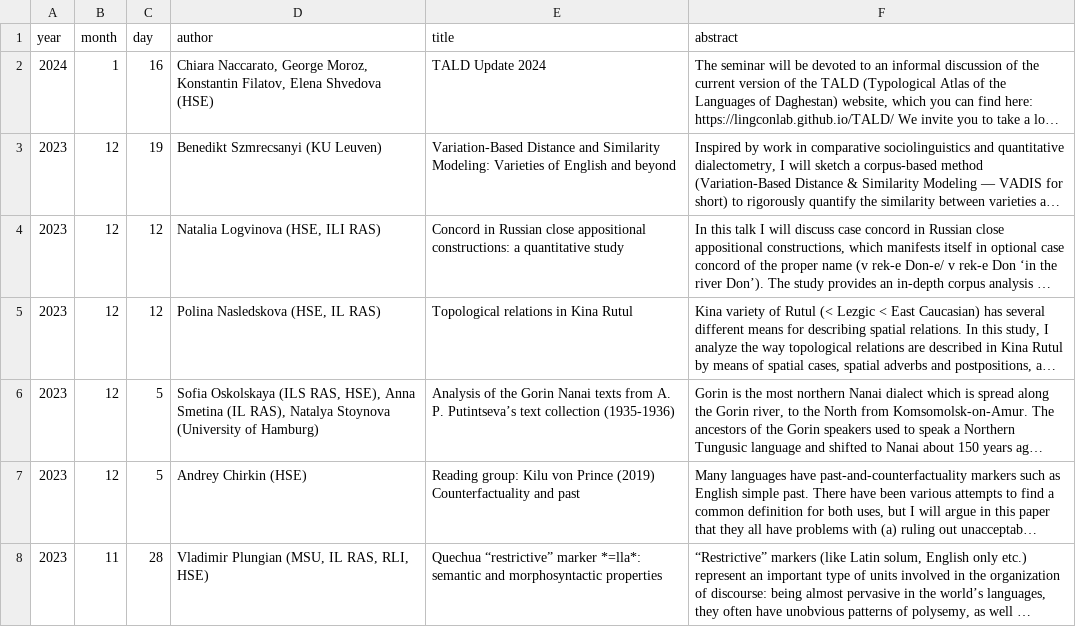
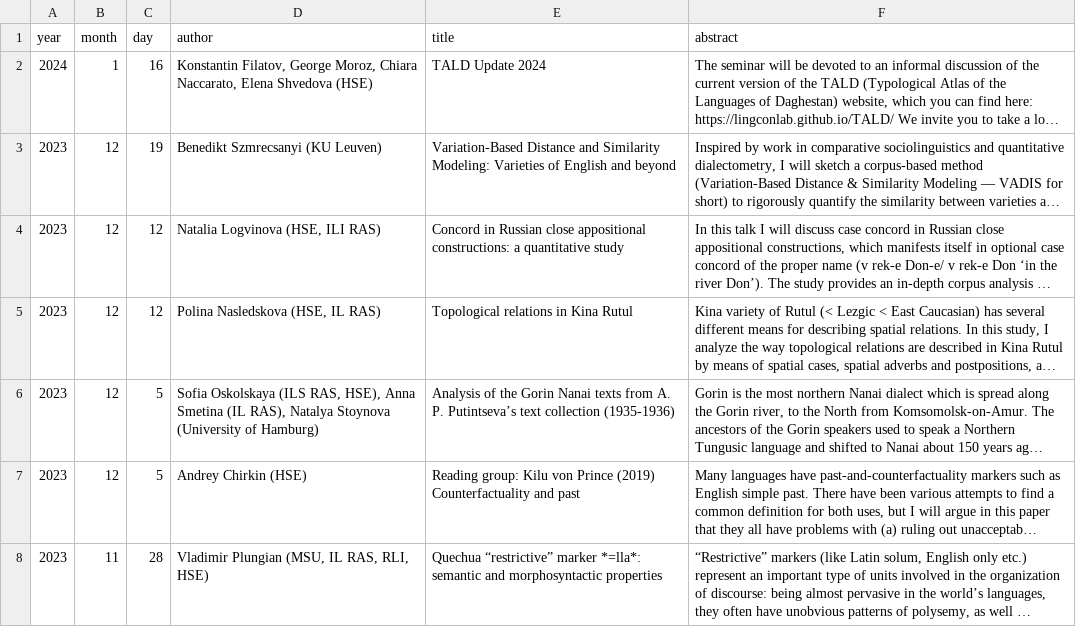
Before and after one commit to LingConLab/seminars_page, a CSV file: data.csv, drawn as a sheet; only a part is shown; long unchanged cells end in …; the diff names each change by its address in the sheet, - before the commit and + after, or states it on an @@ line.

```diff
--- a/data.csv
+++ b/data.csv
-D2 (author): Chiara Naccarato, George Moroz, Konstantin Filatov, Elena Shvedova…
+D2 (author): Konstantin Filatov, George Moroz, Chiara Naccarato, Elena Shvedova…
```
Also changed, not shown: 3 other files.
